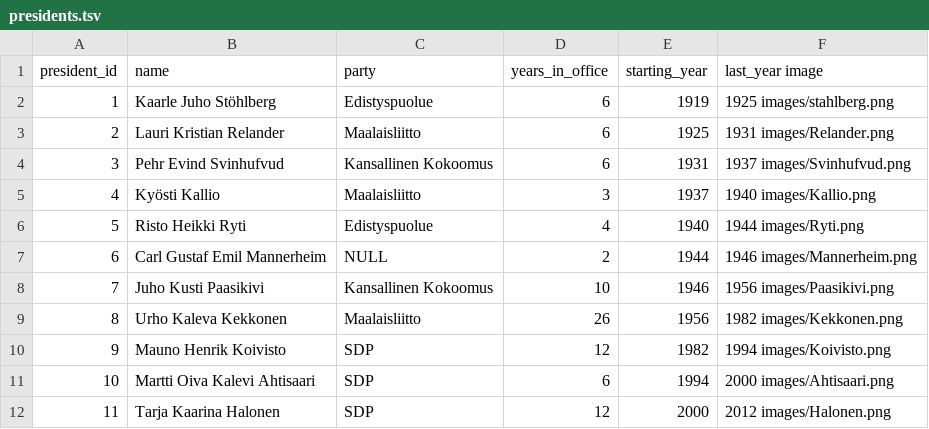
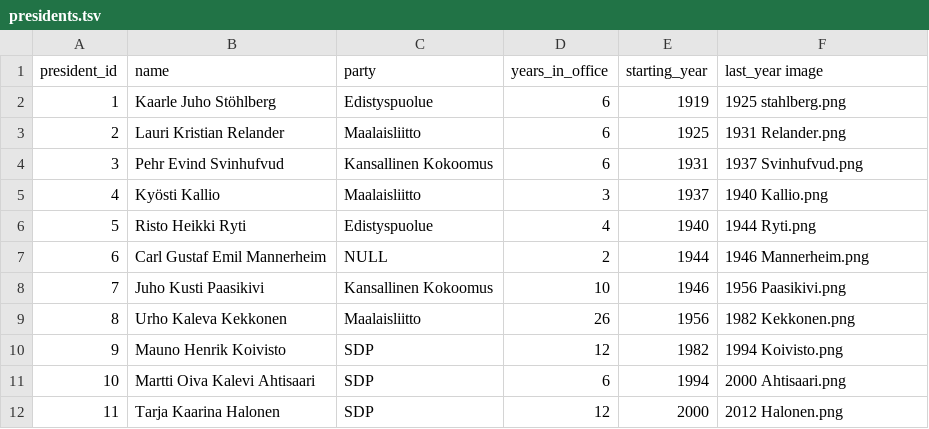
Before and after one commit to JoonasHeinonen/presidents.json, a TSV file: presidents.tsv, drawn as a sheet.

Commit message:
Deleted the images path.

```diff
--- a/presidents.tsv
+++ b/presidents.tsv
@@ -1,12 +1,12 @@
 president_id	name	party	years_in_office	starting_year	last_year   image
-1	Kaarle Juho Stöhlberg	Edistyspuolue	6	1919	1925    images/stahlberg.png
-2	Lauri Kristian Relander	Maalaisliitto	6	1925	1931    images/Relander.png
-3	Pehr Evind Svinhufvud	Kansallinen Kokoomus	6	1931	1937    images/Svinhufvud.png
-4	Kyösti Kallio	Maalaisliitto	3	1937	1940    images/Kallio.png
-5	Risto Heikki Ryti	Edistyspuolue	4	1940	1944    images/Ryti.png
-6	Carl Gustaf Emil Mannerheim	NULL	2	1944	1946    images/Mannerheim.png
-7	Juho Kusti Paasikivi	Kansallinen Kokoomus	10	1946	1956    images/Paasikivi.png
-8	Urho Kaleva Kekkonen	Maalaisliitto	26	1956	1982    images/Kekkonen.png
-9	Mauno Henrik Koivisto	SDP	12	1982	1994    images/Koivisto.png
-10	Martti Oiva Kalevi Ahtisaari	SDP	6	1994	2000    images/Ahtisaari.png
-11	Tarja Kaarina Halonen	SDP	12	2000	2012    images/Halonen.png
+1	Kaarle Juho Stöhlberg	Edistyspuolue	6	1919	1925    stahlberg.png
+2	Lauri Kristian Relander	Maalaisliitto	6	1925	1931    Relander.png
+3	Pehr Evind Svinhufvud	Kansallinen Kokoomus	6	1931	1937    Svinhufvud.png
+4	Kyösti Kallio	Maalaisliitto	3	1937	1940    Kallio.png
+5	Risto Heikki Ryti	Edistyspuolue	4	1940	1944    Ryti.png
+6	Carl Gustaf Emil Mannerheim	NULL	2	1944	1946    Mannerheim.png
+7	Juho Kusti Paasikivi	Kansallinen Kokoomus	10	1946	1956    Paasikivi.png
+8	Urho Kaleva Kekkonen	Maalaisliitto	26	1956	1982    Kekkonen.png
+9	Mauno Henrik Koivisto	SDP	12	1982	1994    Koivisto.png
+10	Martti Oiva Kalevi Ahtisaari	SDP	6	1994	2000    Ahtisaari.png
+11	Tarja Kaarina Halonen	SDP	12	2000	2012    Halonen.png
```
